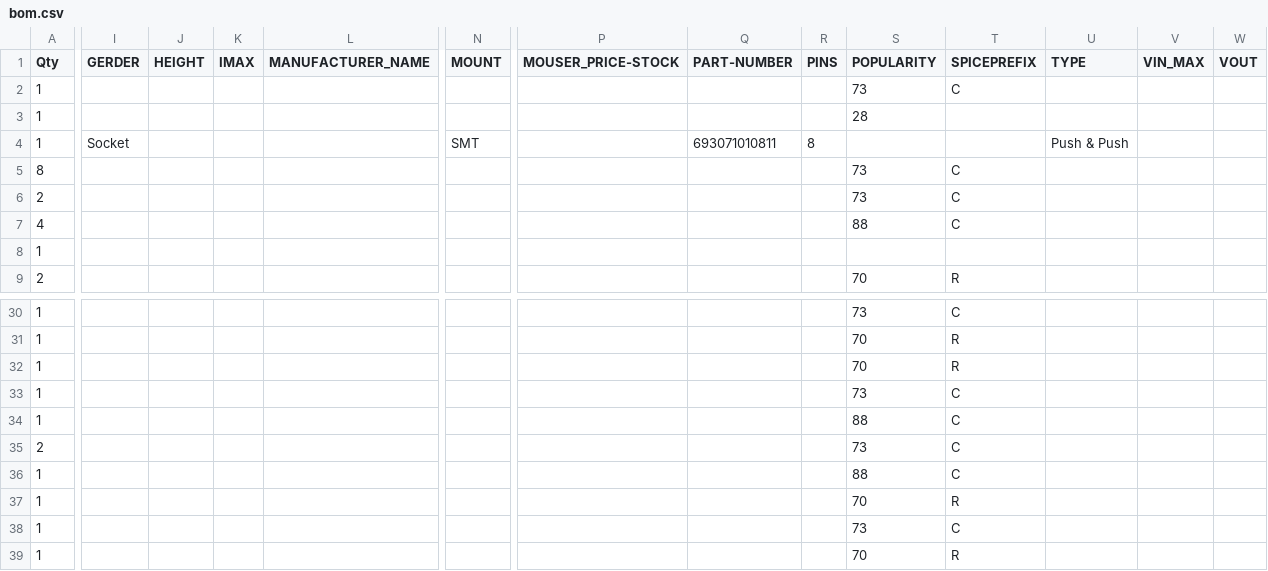
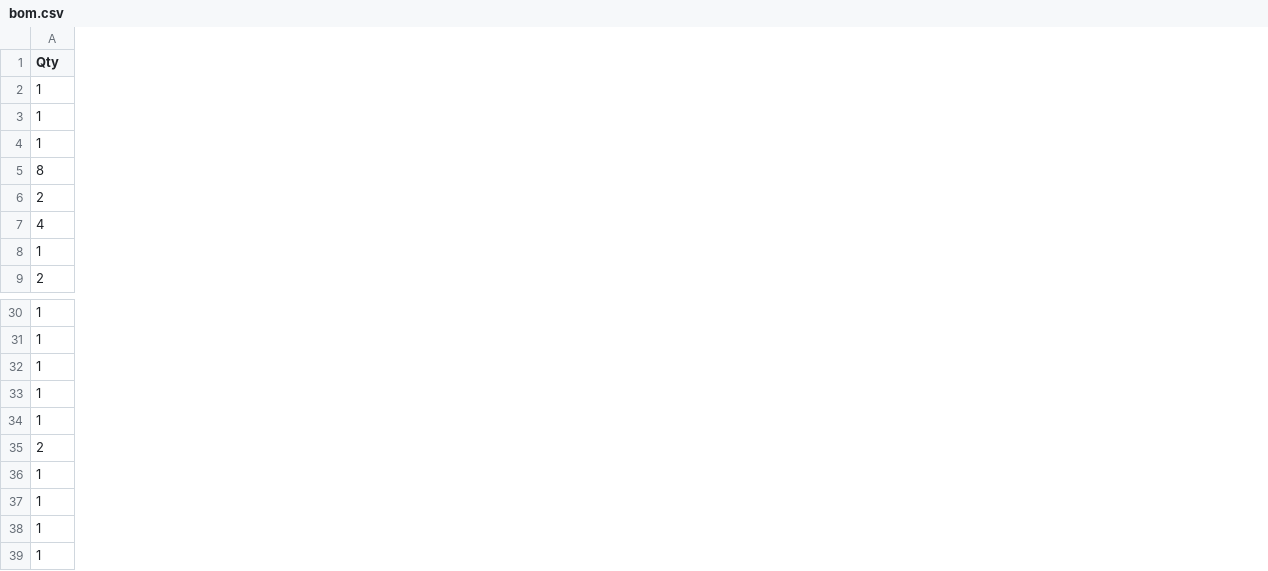
Before and after one commit to CASE-Association/robotsm20-linefollower, a CSV file: hardware/pcb/bom.csv, drawn as a sheet; only a part is shown, gaps mark what is left out; the diff covers the shown part only; the diff names each change by its address in the sheet, - before the commit and + after, or states it on an @@ line.

Commit message:
Cleanup of BOM of unnecessary columns

```diff
--- a/hardware/pcb/bom.csv
+++ b/hardware/pcb/bom.csv
-column I (GERDER), row 4: Socket
-column J (HEIGHT), empty
-column K (IMAX), empty
-column L (MANUFACTURER_NAME), empty
-column N (MOUNT), row 4: SMT
-column P (MOUSER_PRICE-STOCK), empty
-column Q (PART-NUMBER), row 4: 693071010811
-column R (PINS), row 4: 8
-column S (POPULARITY), rows 2-9: 73 | 28 |  | 73 | 73 | 88 |  | 70; rows 30-39: 73 | 70 | 70 | 73 | 88 | 73 | 88 | 70 | 73 | 70
-column T (SPICEPREFIX), rows 2-9: C |  |  | C | C | C |  | R; rows 30-39: C | R | R | C | C | C | C | R | C | R
-column U (TYPE), row 4: Push & Push
-column V (VIN_MAX), empty
-column W (VOUT), empty
```
Also changed, not shown: 3 edited cells elsewhere in this file.
